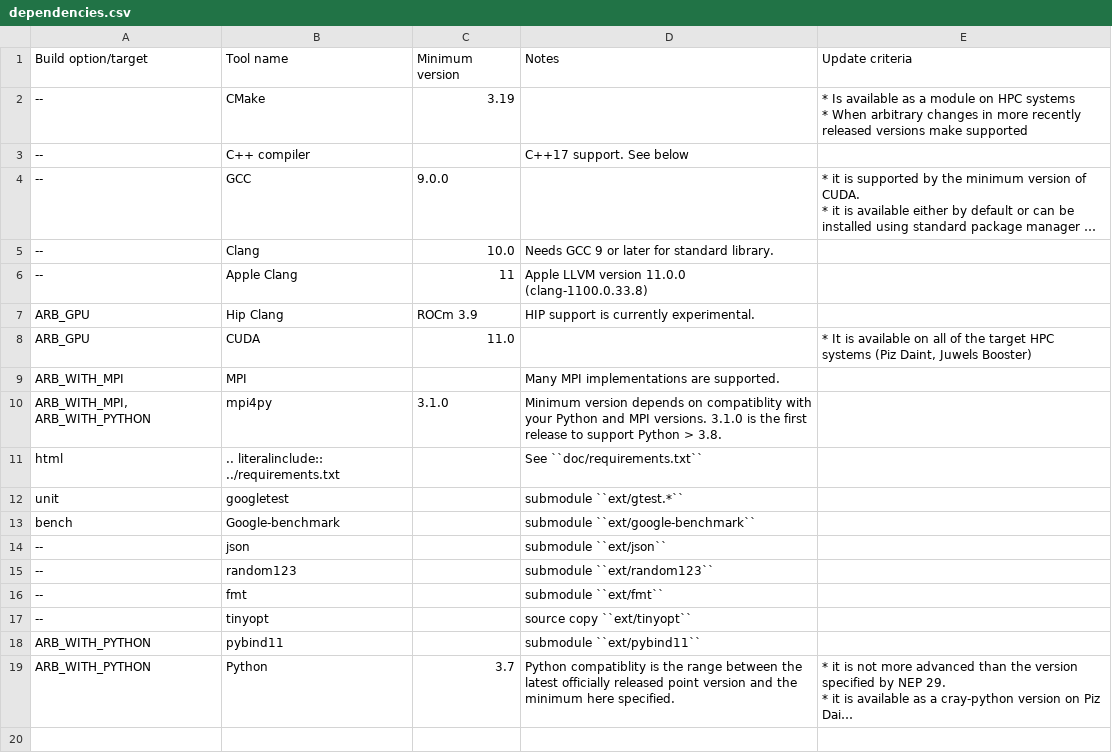
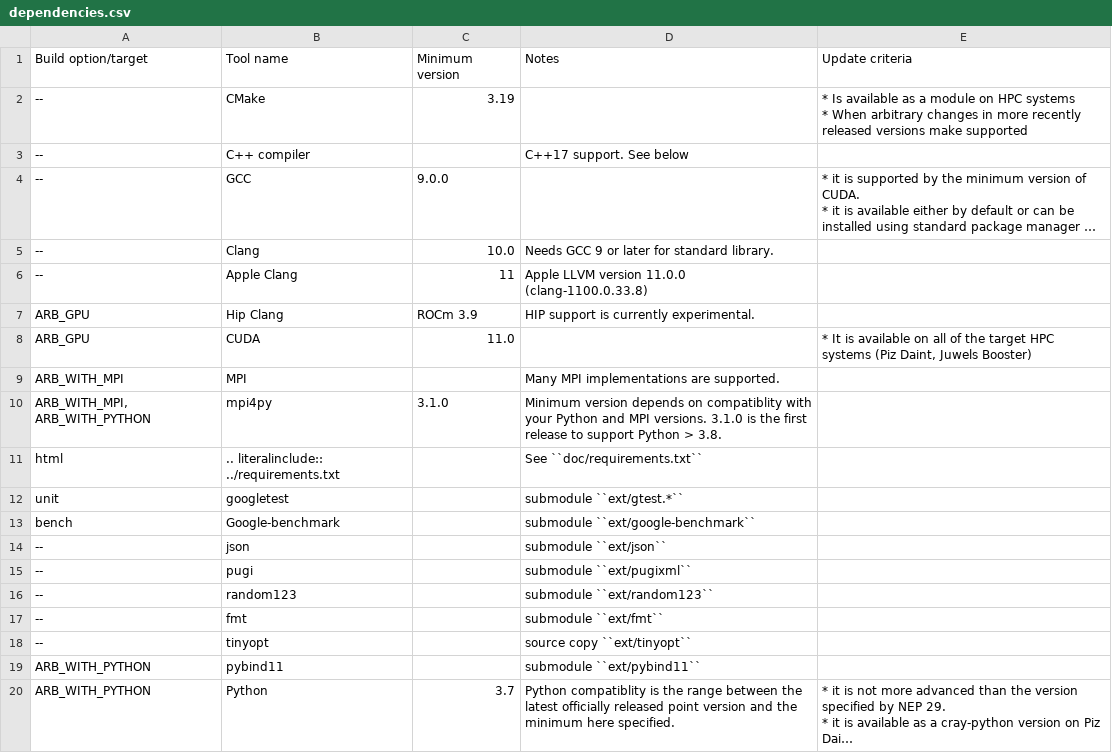
Before and after one commit to arbor-sim/arbor, a CSV file: doc/dependencies.csv, drawn as a sheet; long unchanged cells end in …; the diff names each change by its address in the sheet, - before the commit and + after, or states it on an @@ line.

Commit message:
Tweak submodule

```diff
--- a/doc/dependencies.csv
+++ b/doc/dependencies.csv
+row 15: -- | pugi |  | submodule ``ext/pugixml``
```
Also changed, not shown: 1 other file.
